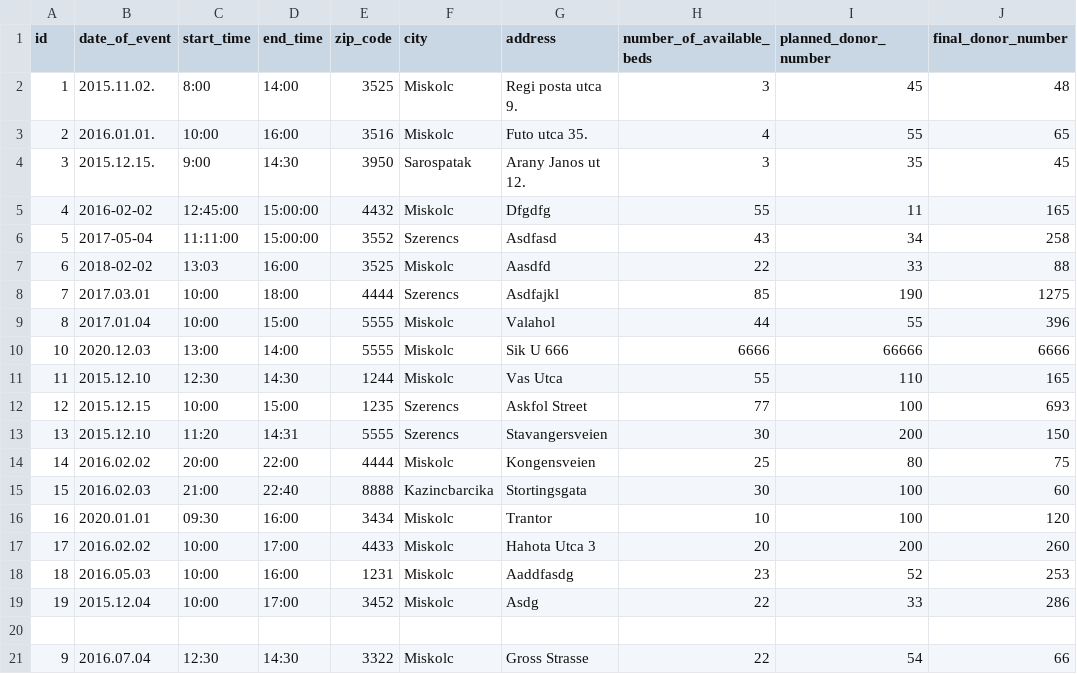
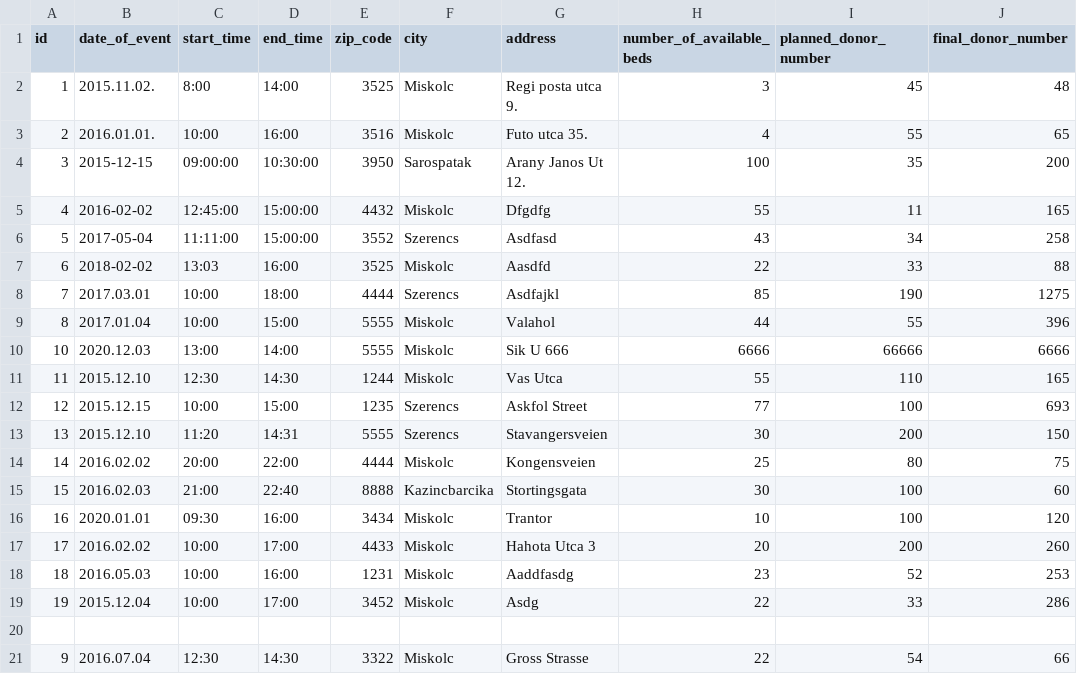
Before and after one commit to lindi-imre/blood_donation, a CSV file: Data/donations.csv, drawn as a sheet.

```diff
--- a/Data/donations.csv
+++ b/Data/donations.csv
@@ -3,3 +3,3 @@ id,date_of_event,start_time,end_time,zip_code,city,address,number_of_available_b
 2,2016.01.01.,10:00,16:00,3516,Miskolc,Futo utca 35.,4,55,65
-3,2015.12.15.,9:00,14:30,3950,Sarospatak,Arany Janos ut 12.,3,35,45
+3,2015-12-15,09:00:00,10:30:00,3950,Sarospatak,Arany Janos Ut 12.,100,35,200
 4,2016-02-02,12:45:00,15:00:00,4432,Miskolc,Dfgdfg,55,11,165
```
Also changed, not shown: 9 other files.
